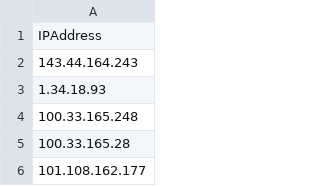
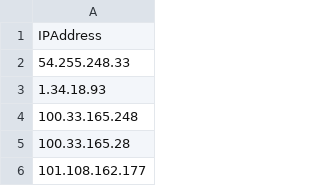
Before and after one commit to jcabudillo/Demo, a CSV file: Log4j_IOC_List.csv, drawn as a sheet; only a part is shown.

Commit message:
Update Log4j_IOC_List.csv

```diff
--- a/Log4j_IOC_List.csv
+++ b/Log4j_IOC_List.csv
@@ -1,3 +1,3 @@
 IPAddress
-143.44.164.243
+54.255.248.33
 1.34.18.93
```
